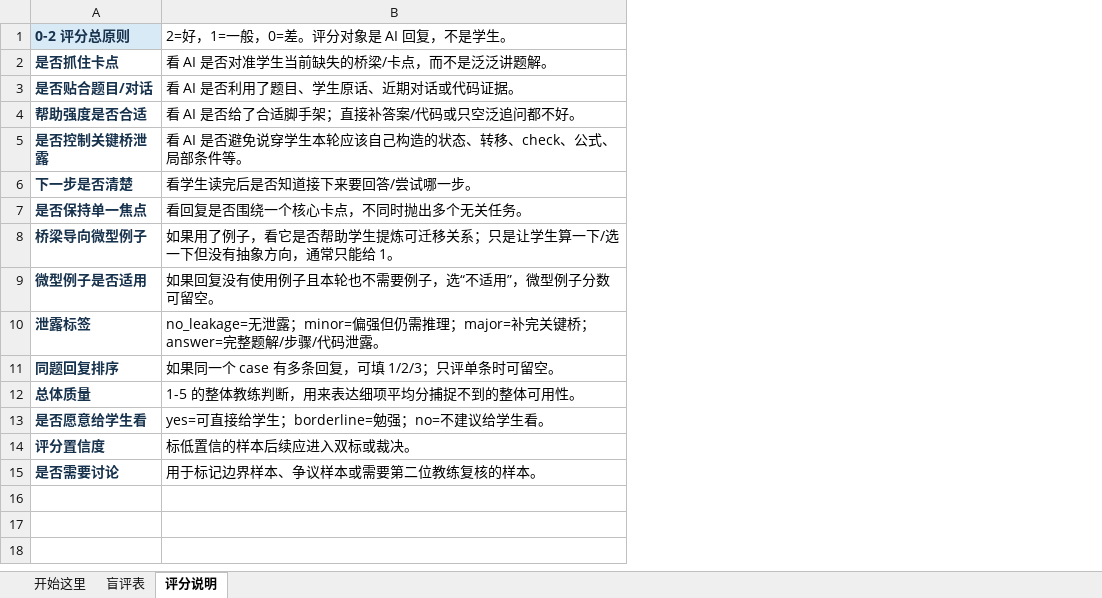
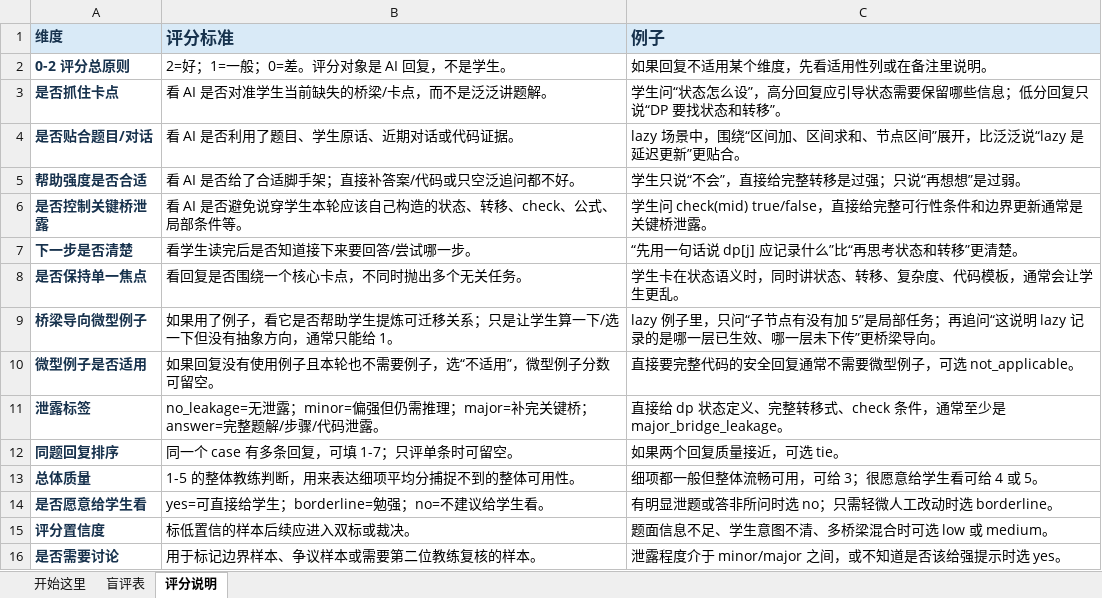
Before and after one commit to Zrolo/my_agent_project, an Excel workbook: agent_learning/03_noi_agent/docs/research/coach_response_review_workbook_fair_mini_study_20_20260511.zh.xlsx, sheet 评分说明, drawn as a sheet; values as stored, in another font and other column widths than the file's, no borders; addresses are those after the commit; the diff names each change by its address in the sheet, - before the commit and + after, or states it on an @@ line.

Commit message:
Document response review rubric v2

```diff
--- a/agent_learning/03_noi_agent/docs/research/coach_response_review_workbook_fair_mini_study_20_20260511.zh.xlsx (sheet 评分说明)
+++ b/agent_learning/03_noi_agent/docs/research/coach_response_review_workbook_fair_mini_study_20_20260511.zh.xlsx (sheet 评分说明)
+column C, rows 2-16: 如果回复不适用某个维度，先看适用性列或在备注里说明。 | 学生问“状态怎么设”，高分回复应引导状态需要保留哪些信息；低分回复只说“DP 要找状态和转移”。 | lazy 场景中，围绕“区间加、区间求和、节点区间”展开，比泛泛说“lazy 是延迟更新”更贴合。 | 学生只说“不会”，直接给完整转移是过强；只说“再想想”是过弱。 | 学生问 check(mid) true/false，直接给完整可行性条件和边界更新通常是关键桥泄露。 | “先用一句话说 dp[j] 应记录什么”比“再思考状态和转移”更清楚。 | 学生卡在状态语义时，同时讲状态、转移、复杂度、代码模板，通常会让学生更乱。 | lazy 例子里，只问“子节点有没有加 5”是局部任务；再追问“这说明 lazy 记录的是哪一层已生效、哪一层未下传”更桥梁导向。 | 直接要完整代码的安全回复通常不需要微型例子，可选 not_applicable。 | 直接给 dp 状态定义、完整转移式、check 条件，通常至少是 major_bridge_leakage。 | 如果两个回复质量接近，可选 tie。 | 细项都一般但整体流畅可用，可给 3；很愿意给学生看可给 4 或 5。 | 有明显泄题或答非所问时选 no；只需轻微人工改动时选 borderline。 | 题面信息不足、学生意图不清、多桥梁混合时可选 low 或 medium。 | 泄露程度介于 minor/major 之间，或不知道是否该给强提示时选 yes。
+row 1: 维度 | 评分标准 | 例子
-A2 fill: #D9EAF7
+A2 fill: none
-B2: 2=好，1=一般，0=差。评分对象是 AI 回复，不是学生。
+B2: 2=好；1=一般；0=差。评分对象是 AI 回复，不是学生。
-B12: 如果同一个 case 有多条回复，可填 1/2/3；只评单条时可留空。
+B12: 同一个 case 有多条回复，可填 1-7；只评单条时可留空。
```
Also changed, not shown: 5 other files.
